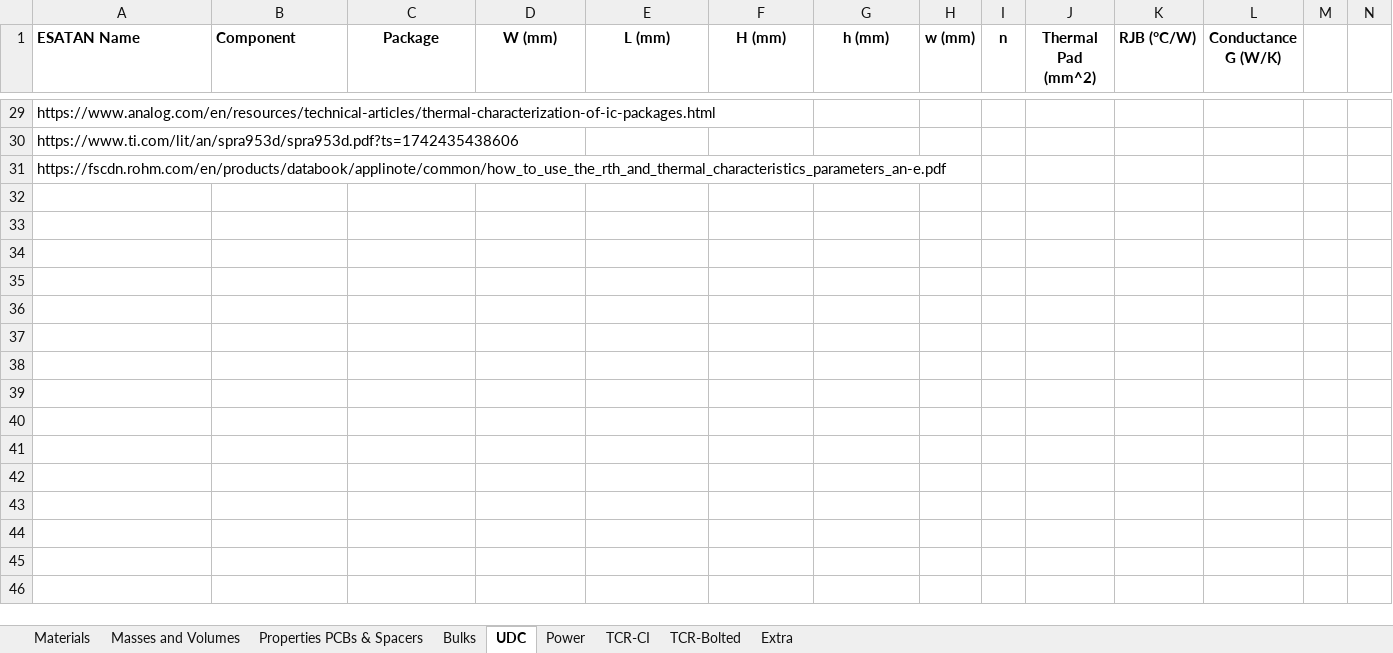
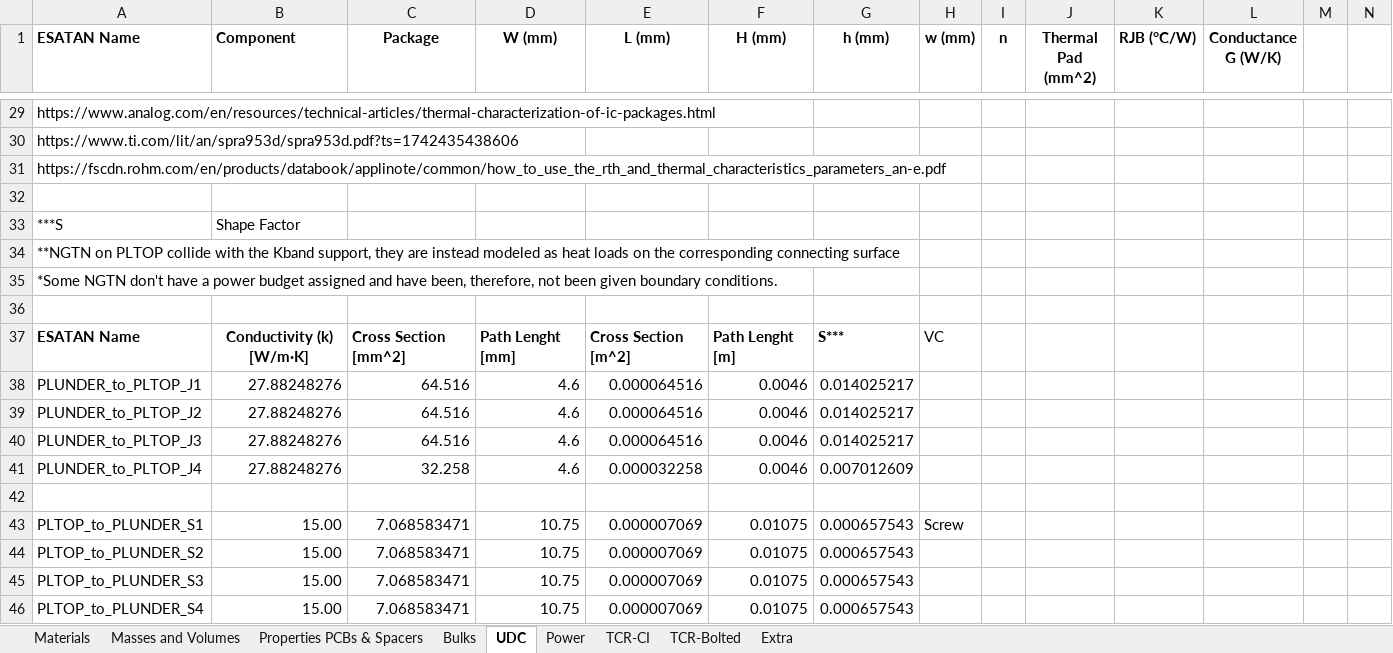
Before and after one commit to o-pvnrt/PoCat-Thermal, an Excel workbook: PoCat3_Thermal_Model_Mass_Properties.xlsx, sheet UDC, drawn as a sheet; only a part is shown, gaps mark what is left out; values as stored, in another font and other column widths than the file's, no borders; the diff covers the shown part only; the diff names each change by its address in the sheet, - before the commit and + after, or states it on an @@ line.

Commit message:
UDCs Added
VC top to under PL
Screws top to under PL

```diff
--- a/PoCat3_Thermal_Model_Mass_Properties.xlsx (sheet UDC)
+++ b/PoCat3_Thermal_Model_Mass_Properties.xlsx (sheet UDC)
+row 32: (empty)
+row 33: ***S | Shape Factor
+row 34: **NGTN on PLTOP collide with the Kband support, they are instead modeled as heat loads on the corresponding connecting surface
+row 35: *Some NGTN don't have a power budget assigned and have been, therefore, not been given boundary conditions.
+row 36: (empty)
+row 37: ESATAN Name | Conductivity (k) [W/m·K] | Cross Section [mm^2] | Path Lenght [mm] | Cross Section [m^2] | Path Lenght [m] | S*** | VC
+row 38: PLUNDER_to_PLTOP_J1 | 27.88248276 | 64.516 | 4.6 | 0.000064516 | 0.0046 | 0.014025217
+row 39: PLUNDER_to_PLTOP_J2 | 27.88248276 | 64.516 | 4.6 | 0.000064516 | 0.0046 | 0.014025217
+row 40: PLUNDER_to_PLTOP_J3 | 27.88248276 | 64.516 | 4.6 | 0.000064516 | 0.0046 | 0.014025217
+row 41: PLUNDER_to_PLTOP_J4 | 27.88248276 | 32.258 | 4.6 | 0.000032258 | 0.0046 | 0.007012609
+row 42: (empty)
+row 43: PLTOP_to_PLUNDER_S1 | 15.00 | 7.068583471 | 10.75 | 0.000007069 | 0.01075 | 0.000657543 | Screw
+row 44: PLTOP_to_PLUNDER_S2 | 15.00 | 7.068583471 | 10.75 | 0.000007069 | 0.01075 | 0.000657543
+row 45: PLTOP_to_PLUNDER_S3 | 15.00 | 7.068583471 | 10.75 | 0.000007069 | 0.01075 | 0.000657543
+row 46: PLTOP_to_PLUNDER_S4 | 15.00 | 7.068583471 | 10.75 | 0.000007069 | 0.01075 | 0.000657543
```
Also changed, not shown: 24 edited cells elsewhere in this sheet, sheet Materials, sheet Masses and Volumes, charts or pictures.
